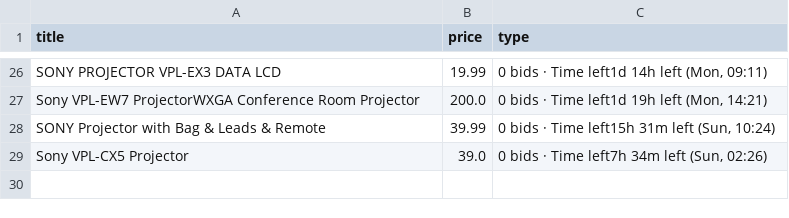
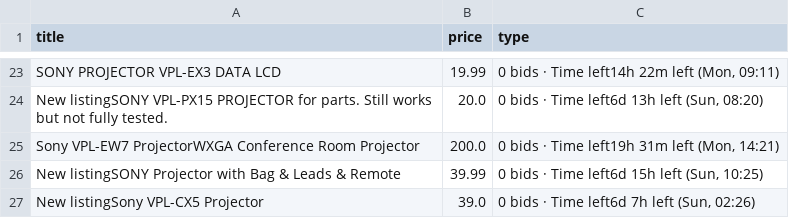
Before and after one commit to LFCottrell/Ebay_JVC, a CSV file: output_auction.csv, drawn as a sheet; only a part is shown, gaps mark what is left out; addresses are those after the commit; the diff covers the shown part only; the diff names each change by its address in the sheet, - before the commit and + after, or states it on an @@ line.

```diff
--- a/output_auction.csv
+++ b/output_auction.csv
-C23 (type): 0 bids · Time left1d 14h left (Mon, 09:11)
+C23 (type): 0 bids · Time left14h 22m left (Mon, 09:11)
+row 24: New listingSONY VPL-PX15 PROJECTOR for parts. Still works but not fully tested. | 20.0 | 0 bids · Time left6d 13h left (Sun, 08:20)
-C25 (type): 0 bids · Time left1d 19h left (Mon, 14:21)
+C25 (type): 0 bids · Time left19h 31m left (Mon, 14:21)
-A26 (title): SONY Projector with…
+A26 (title): New listingSONY Projector with…
-C26 (type): 0 bids · Time left15h 31m left (Sun, 10:24)
+C26 (type): 0 bids · Time left6d 15h left (Sun, 10:25)
-A27 (title): Sony VPL-CX5 Projector
+A27 (title): New listingSony VPL-CX5 Projector
-C27 (type): 0 bids · Time left7h 34m left (Sun, 02:26)
+C27 (type): 0 bids · Time left6d 7h left (Sun, 02:26)
```
Also changed, not shown: 4 added rows, 7 removed rows and 22 edited cells elsewhere in this file, new_df.csv, old_df.csv, 1 other file.
